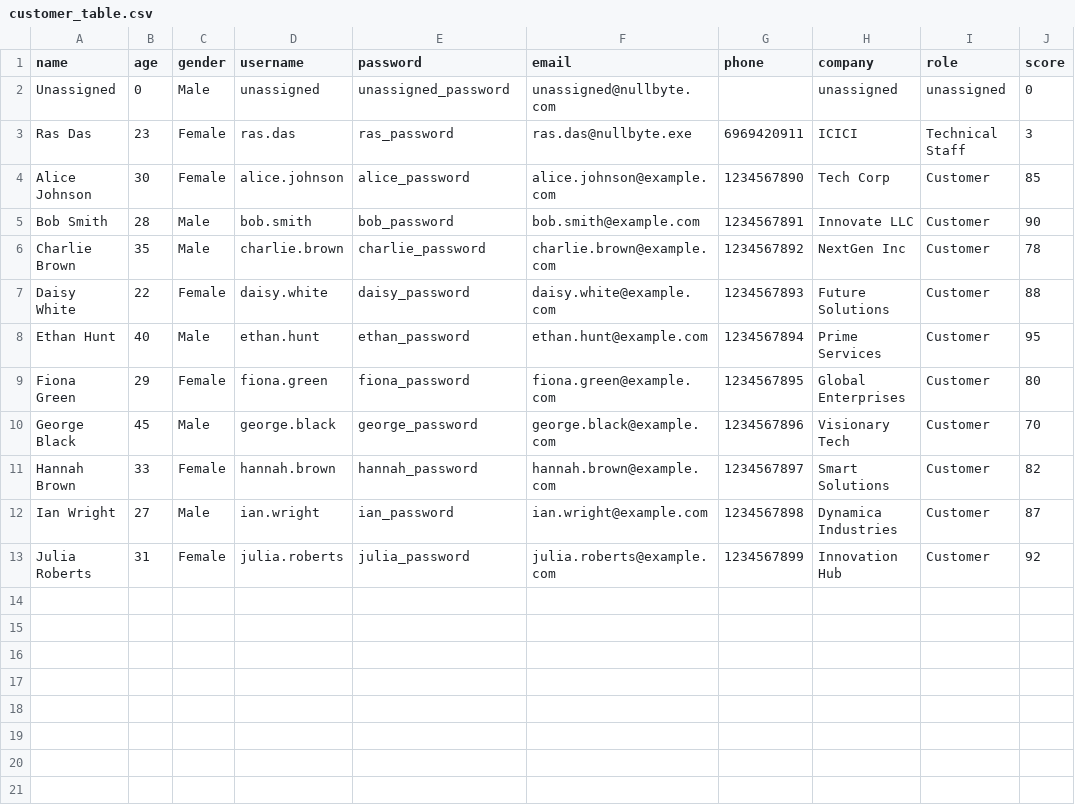
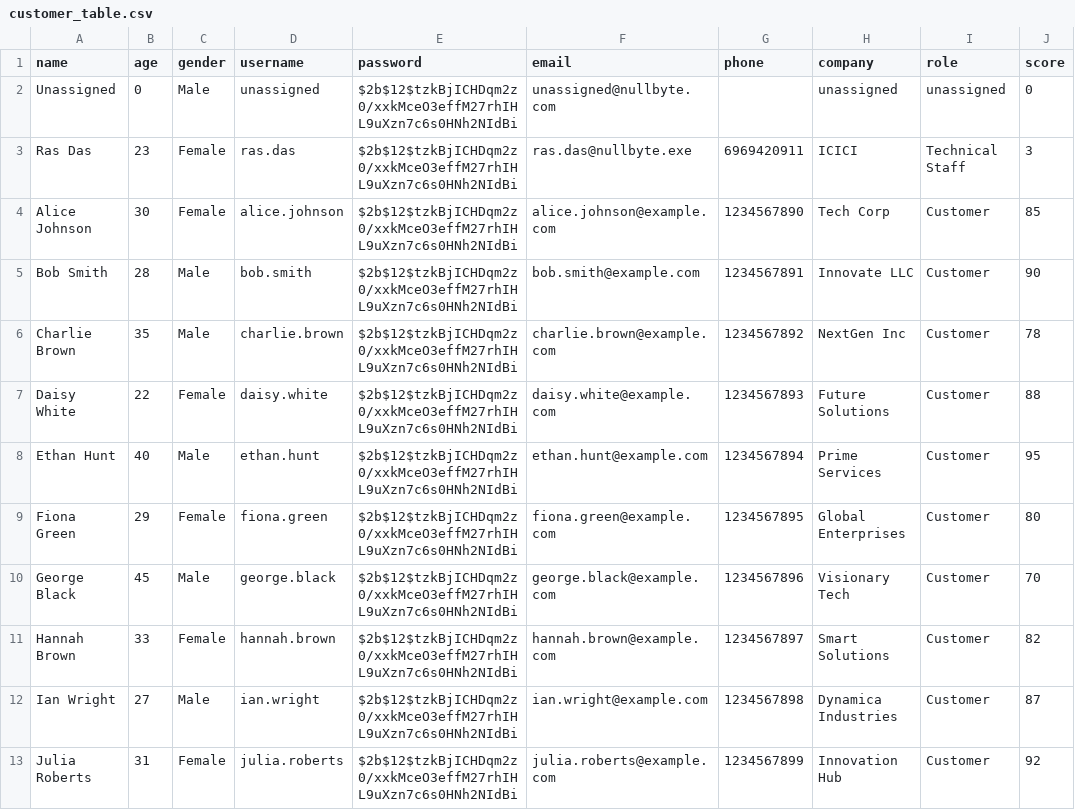
Before and after one commit to jesvijonathan/Nullbyte-Ticketing-System, a CSV file: app/Backend/database/data/customer_table.csv, drawn as a sheet.

```diff
--- a/app/Backend/database/data/customer_table.csv
+++ b/app/Backend/database/data/customer_table.csv
@@ -1,13 +1,13 @@
 name,age,gender,username,password,email,phone,company,role,score
-Unassigned,0,Male,unassigned,unassigned_password,unassigned@nullbyte.com,,unassigned,unassigned,0
-Ras Das,23,Female,ras.das,ras_password,ras.das@nullbyte.exe,6969420911,ICICI,Technical Staff,3
-Alice Johnson,30,Female,alice.johnson,alice_password,alice.johnson@example.com,1234567890,Tech Corp,Customer,85
-Bob Smith,28,Male,bob.smith,bob_password,bob.smith@example.com,1234567891,Innovate LLC,Customer,90
-Charlie Brown,35,Male,charlie.brown,charlie_password,charlie.brown@example.com,1234567892,NextGen Inc,Customer,78
-Daisy White,22,Female,daisy.white,daisy_password,daisy.white@example.com,1234567893,Future Solutions,Customer,88
-Ethan Hunt,40,Male,ethan.hunt,ethan_password,ethan.hunt@example.com,1234567894,Prime Services,Customer,95
-Fiona Green,29,Female,fiona.green,fiona_password,fiona.green@example.com,1234567895,Global Enterprises,Customer,80
-George Black,45,Male,george.black,george_password,george.black@example.com,1234567896,Visionary Tech,Customer,70
-Hannah Brown,33,Female,hannah.brown,hannah_password,hannah.brown@example.com,1234567897,Smart Solutions,Customer,82
-Ian Wright,27,Male,ian.wright,ian_password,ian.wright@example.com,1234567898,Dynamica Industries,Customer,87
-Julia Roberts,31,Female,julia.roberts,julia_password,julia.roberts@example.com,1234567899,Innovation Hub,Customer,92
+Unassigned,0,Male,unassigned,$2b$12$tzkBjICHDqm2z0/xxkMceO3effM27rhIHL9uXzn7c6s0HNh2NIdBi,unassigned@nullbyte.com,,unassigned,unassigned,0
+Ras Das,23,Female,ras.das,$2b$12$tzkBjICHDqm2z0/xxkMceO3effM27rhIHL9uXzn7c6s0HNh2NIdBi,ras.das@nullbyte.exe,6969420911,ICICI,Technical Staff,3
+Alice Johnson,30,Female,alice.johnson,$2b$12$tzkBjICHDqm2z0/xxkMceO3effM27rhIHL9uXzn7c6s0HNh2NIdBi,alice.johnson@example.com,1234567890,Tech Corp,Customer,85
+Bob Smith,28,Male,bob.smith,$2b$12$tzkBjICHDqm2z0/xxkMceO3effM27rhIHL9uXzn7c6s0HNh2NIdBi,bob.smith@example.com,1234567891,Innovate LLC,Customer,90
+Charlie Brown,35,Male,charlie.brown,$2b$12$tzkBjICHDqm2z0/xxkMceO3effM27rhIHL9uXzn7c6s0HNh2NIdBi,charlie.brown@example.com,1234567892,NextGen Inc,Customer,78
+Daisy White,22,Female,daisy.white,$2b$12$tzkBjICHDqm2z0/xxkMceO3effM27rhIHL9uXzn7c6s0HNh2NIdBi,daisy.white@example.com,1234567893,Future Solutions,Customer,88
+Ethan Hunt,40,Male,ethan.hunt,$2b$12$tzkBjICHDqm2z0/xxkMceO3effM27rhIHL9uXzn7c6s0HNh2NIdBi,ethan.hunt@example.com,1234567894,Prime Services,Customer,95
+Fiona Green,29,Female,fiona.green,$2b$12$tzkBjICHDqm2z0/xxkMceO3effM27rhIHL9uXzn7c6s0HNh2NIdBi,fiona.green@example.com,1234567895,Global Enterprises,Customer,80
+George Black,45,Male,george.black,$2b$12$tzkBjICHDqm2z0/xxkMceO3effM27rhIHL9uXzn7c6s0HNh2NIdBi,george.black@example.com,1234567896,Visionary Tech,Customer,70
+Hannah Brown,33,Female,hannah.brown,$2b$12$tzkBjICHDqm2z0/xxkMceO3effM27rhIHL9uXzn7c6s0HNh2NIdBi,hannah.brown@example.com,1234567897,Smart Solutions,Customer,82
+Ian Wright,27,Male,ian.wright,$2b$12$tzkBjICHDqm2z0/xxkMceO3effM27rhIHL9uXzn7c6s0HNh2NIdBi,ian.wright@example.com,1234567898,Dynamica Industries,Customer,87
+Julia Roberts,31,Female,julia.roberts,$2b$12$tzkBjICHDqm2z0/xxkMceO3effM27rhIHL9uXzn7c6s0HNh2NIdBi,julia.roberts@example.com,1234567899,Innovation Hub,Customer,92
```
Also changed, not shown: app/Backend/database/data/employee_table.csv, 2 other files.
